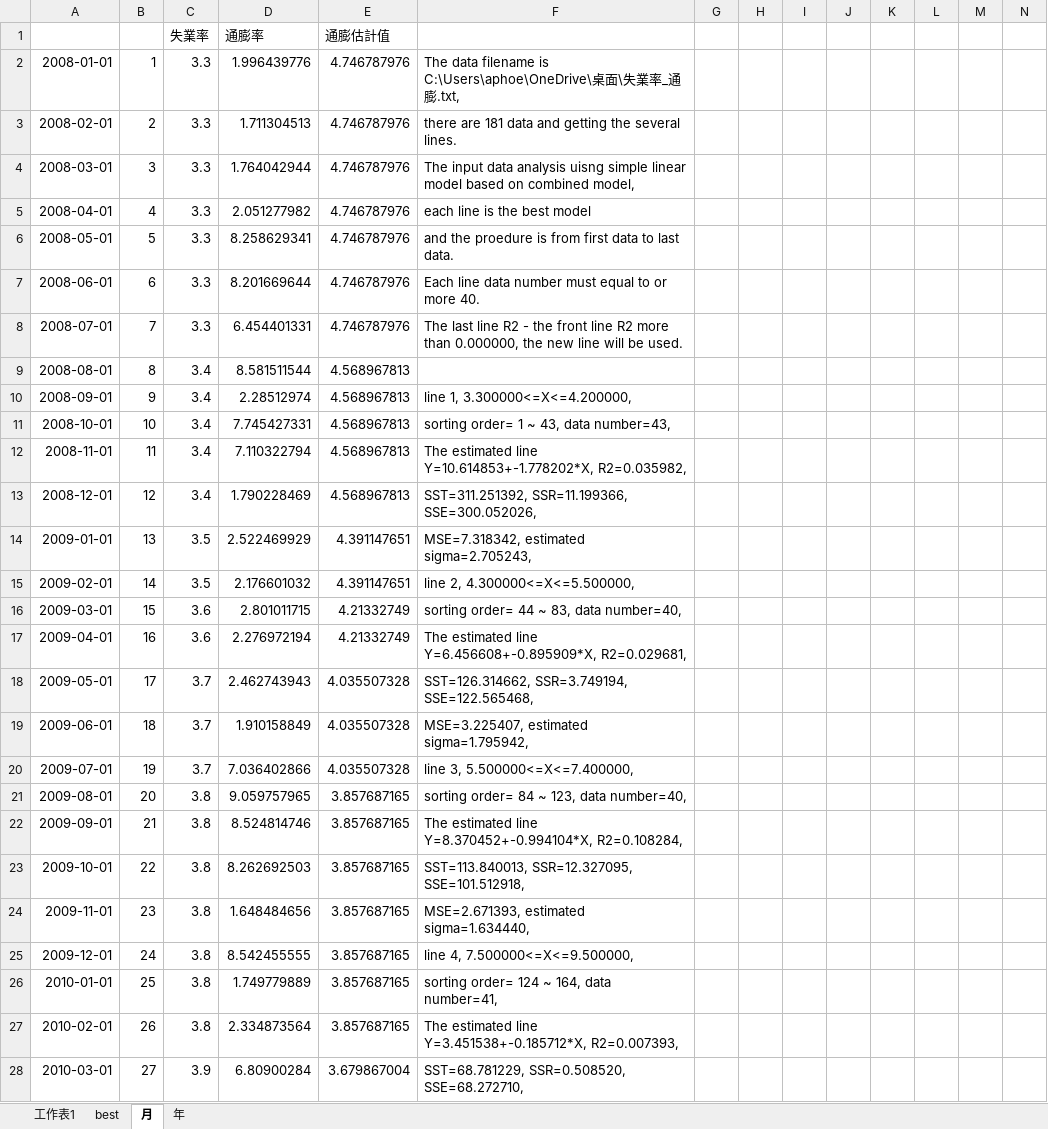
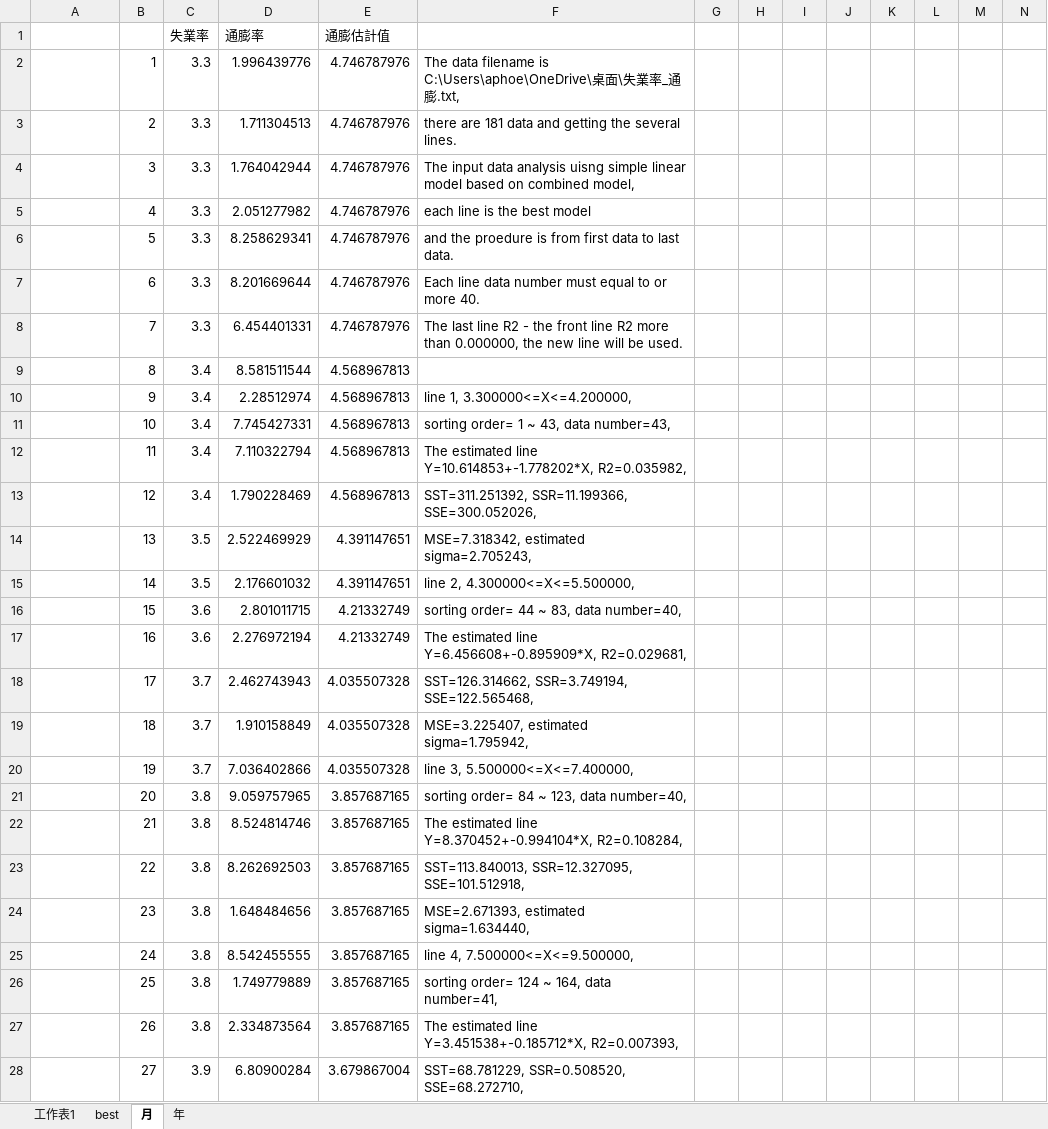
Before and after one commit to meiyulee/econ_notes, an Excel workbook: _files/美國菲力浦斯曲線.xlsx, sheet 月, drawn as a sheet; only a part is shown; values as stored, in another font and other column widths than the file's, no borders; charts and pictures not drawn; the diff covers the shown part only; the diff names each change by its address in the sheet, - before the commit and + after, or states it on an @@ line.

Commit message:
Update 美國菲力浦斯曲線.xlsx

```diff
--- a/_files/美國菲力浦斯曲線.xlsx (sheet 月)
+++ b/_files/美國菲力浦斯曲線.xlsx (sheet 月)
-A2: 2008-01-01
+A2: (empty)
-A3: 2008-02-01
+A3: (empty)
-A4: 2008-03-01
+A4: (empty)
-A5: 2008-04-01
+A5: (empty)
-A6: 2008-05-01
+A6: (empty)
-A7: 2008-06-01
+A7: (empty)
-A8: 2008-07-01
+A8: (empty)
-A9: 2008-08-01
+A9: (empty)
-A10: 2008-09-01
+A10: (empty)
-A11: 2008-10-01
+A11: (empty)
-A12: 2008-11-01
+A12: (empty)
-A13: 2008-12-01
+A13: (empty)
-A14: 2009-01-01
+A14: (empty)
-A15: 2009-02-01
+A15: (empty)
-A16: 2009-03-01
+A16: (empty)
-A17: 2009-04-01
+A17: (empty)
-A18: 2009-05-01
+A18: (empty)
-A19: 2009-06-01
+A19: (empty)
-A20: 2009-07-01
+A20: (empty)
-A21: 2009-08-01
+A21: (empty)
-A22: 2009-09-01
+A22: (empty)
-A23: 2009-10-01
+A23: (empty)
-A24: 2009-11-01
+A24: (empty)
-A25: 2009-12-01
+A25: (empty)
-A26: 2010-01-01
+A26: (empty)
-A27: 2010-02-01
+A27: (empty)
-A28: 2010-03-01
+A28: (empty)
```
Also changed, not shown: 1 removed row and 154 edited cells elsewhere in this sheet, charts or pictures.
